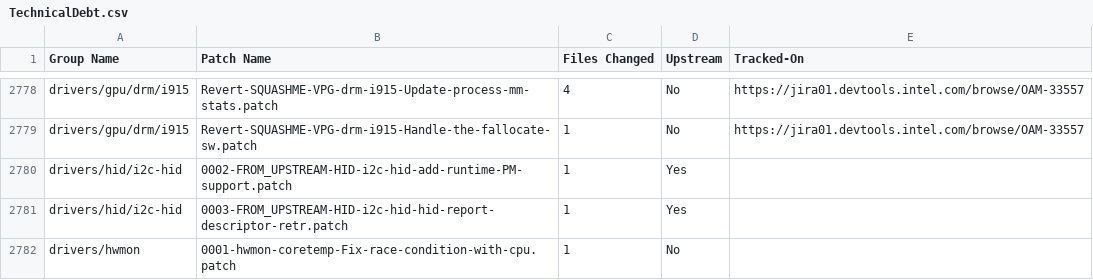
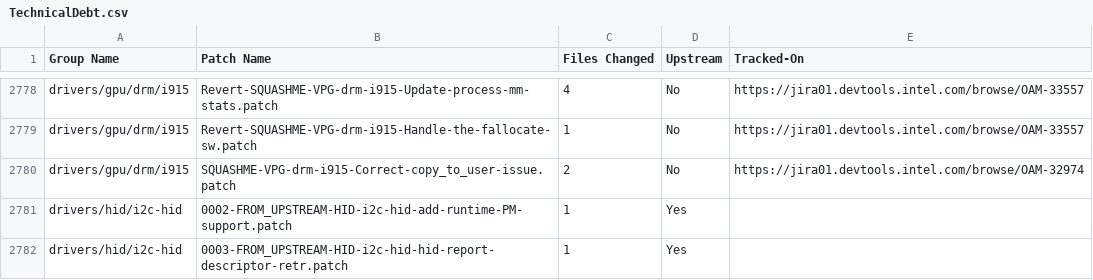
Before and after one commit to intel/ProductionKernelQuilts, a CSV file: uefi/cht-m1stable/TechnicalDebt.csv, drawn as a sheet; only a part is shown, gaps mark what is left out; the shorter side is filled out with more unchanged rows; the diff names each change by its address in the sheet, - before the commit and + after, or states it on an @@ line.

Commit message:
cht-m1stable: Weekly release 2016_WW28
New patches
-----------
Please see the individual patch files for commit text.

Graphics:
SQUASHME-VPG-drm-i915-Correct-copy_to_user-issue.patch

Signed-off-by: Dave Lin <dave.lin@intel.com>

```diff
--- a/uefi/cht-m1stable/TechnicalDebt.csv
+++ b/uefi/cht-m1stable/TechnicalDebt.csv
+row 2780: drivers/gpu/drm/i915 | SQUASHME-VPG-drm-i915-Correct-copy_to_user-issue.patch | 2 | No | https://jira01.devtools.intel.com/browse/OAM-32974
```
Also changed, not shown: uefi/cht-m1stable/TechnicalDebtSummary.csv, 4 other files.
